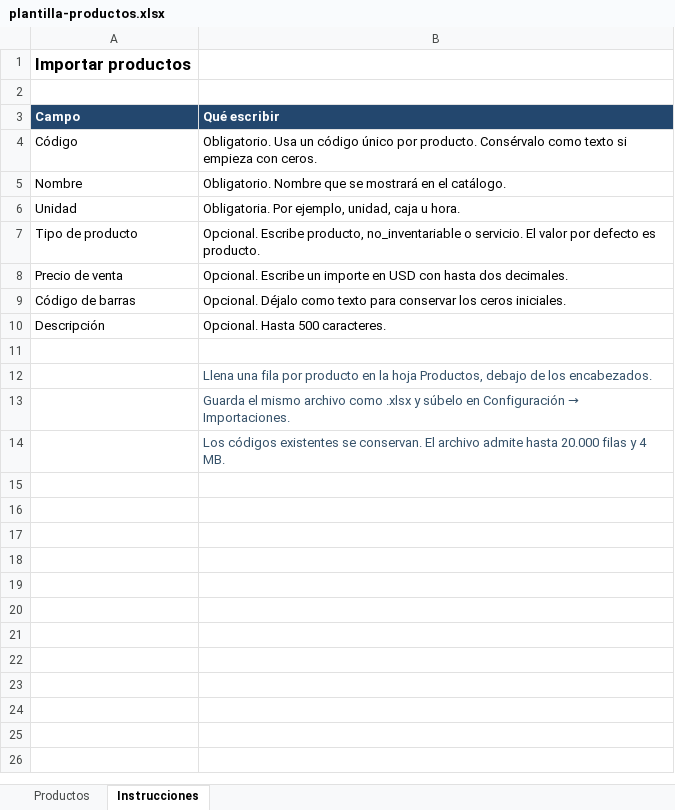
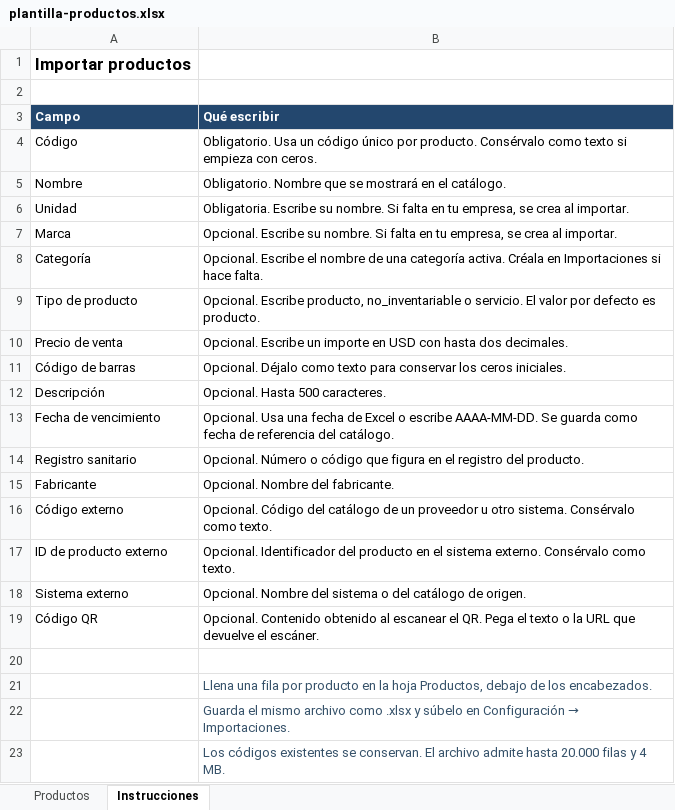
Before and after one commit to amitemd/aitrol_2026, an Excel workbook: packages/modules/inventarios/resources/plantilla-productos.xlsx, sheet Instrucciones, drawn as a sheet; values as stored, in another font and other column widths than the file's, no borders; the diff names each change by its address in the sheet, - before the commit and + after, or states it on an @@ line.

```diff
--- a/packages/modules/inventarios/resources/plantilla-productos.xlsx (sheet Instrucciones)
+++ b/packages/modules/inventarios/resources/plantilla-productos.xlsx (sheet Instrucciones)
-B6 (Qué escribir): Obligatoria. Por ejemplo, unidad, caja u hora.
+B6 (Qué escribir): Obligatoria. Escribe su nombre. Si falta en tu empresa, se crea al importar.
+row 7: Marca | Opcional. Escribe su nombre. Si falta en tu empresa, se crea al importar.
+row 8: Categoría | Opcional. Escribe el nombre de una categoría activa. Créala en Importaciones si hace falta.
+row 13: Fecha de vencimiento | Opcional. Usa una fecha de Excel o escribe AAAA-MM-DD. Se guarda como fecha de referencia del catálogo.
+row 14: Registro sanitario | Opcional. Número o código que figura en el registro del producto.
+row 15: Fabricante | Opcional. Nombre del fabricante.
+row 16: Código externo | Opcional. Código del catálogo de un proveedor u otro sistema. Consérvalo como texto.
+row 17: ID de producto externo | Opcional. Identificador del producto en el sistema externo. Consérvalo como texto.
+row 18: Sistema externo | Opcional. Nombre del sistema o del catálogo de origen.
+row 19: Código QR | Opcional. Contenido obtenido al escanear el QR. Pega el texto o la URL que devuelve el escáner.
```
Also changed, not shown: sheet Productos, 14 other files.
